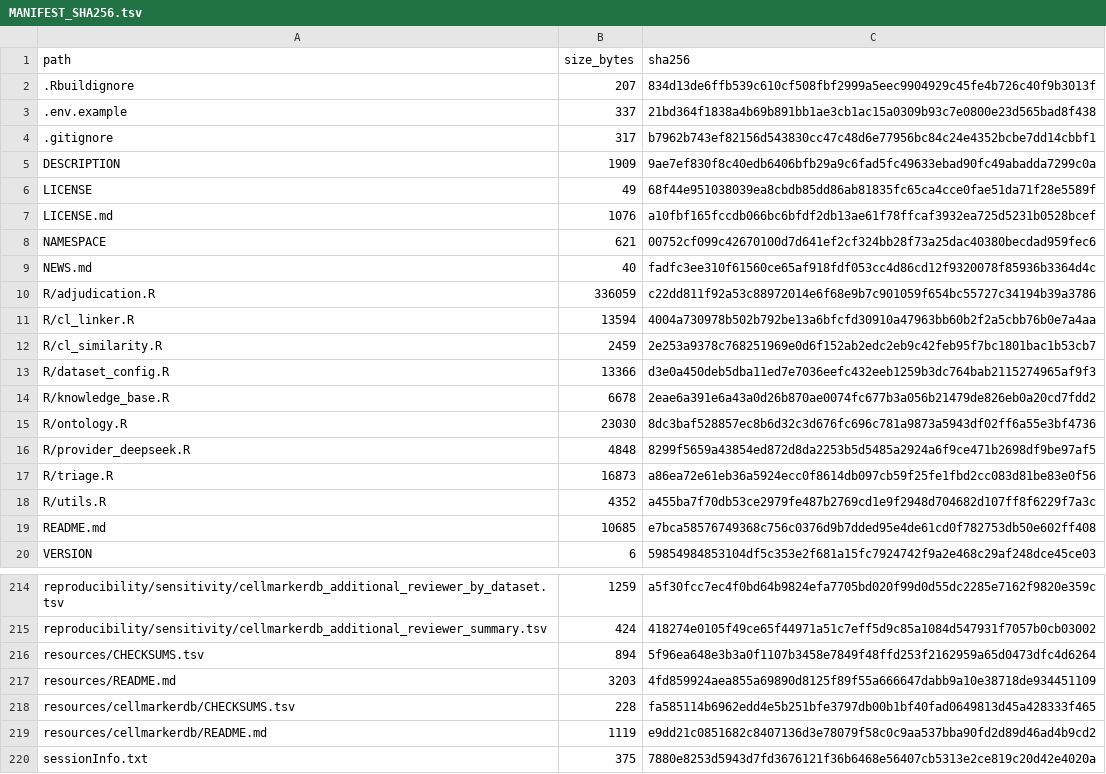
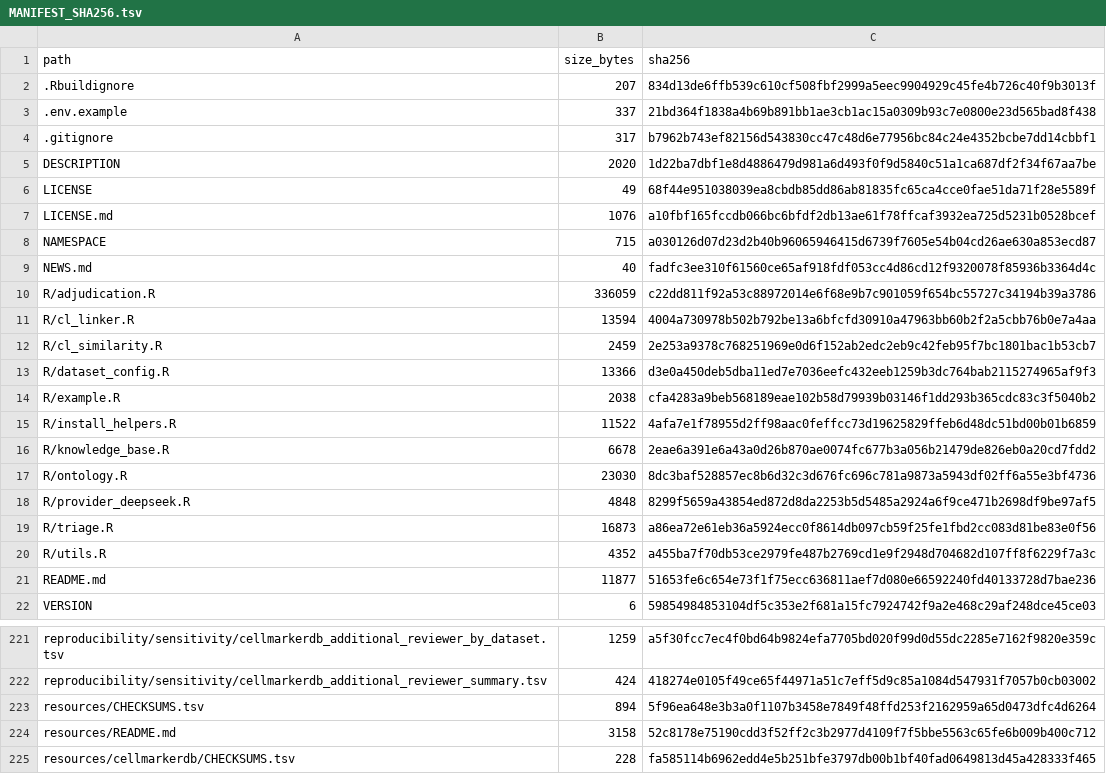
Before and after one commit to shaolab-UM/Triage, a TSV file: MANIFEST_SHA256.tsv, drawn as a sheet; only a part is shown, gaps mark what is left out; the shorter side is filled out with more unchanged rows; the diff covers the shown part only.

Commit message:
Add installed-package onboarding: run_triage_example, dependency and resource helpers

```diff
--- a/MANIFEST_SHA256.tsv
+++ b/MANIFEST_SHA256.tsv
@@ -4,6 +4,6 @@ path	size_bytes	sha256
 .gitignore	317	b7962b743ef82156d543830cc47c48d6e77956bc84c24e4352bcbe7dd14cbbf1
-DESCRIPTION	1909	9ae7ef830f8c40edb6406bfb29a9c6fad5fc49633ebad90fc49abadda7299c0a
+DESCRIPTION	2020	1d22ba7dbf1e8d4886479d981a6d493f0f9d5840c51a1ca687df2f34f67aa7be
 LICENSE	49	68f44e951038039ea8cbdb85dd86ab81835fc65ca4cce0fae51da71f28e5589f
 LICENSE.md	1076	a10fbf165fccdb066bc6bfdf2db13ae61f78ffcaf3932ea725d5231b0528bcef
-NAMESPACE	621	00752cf099c42670100d7d641ef2cf324bb28f73a25dac40380becdad959fec6
+NAMESPACE	715	a030126d07d23d2b40b96065946415d6739f7605e54b04cd26ae630a853ecd87
 NEWS.md	40	fadfc3ee310f61560ce65af918fdf053cc4d86cd12f9320078f85936b3364d4c
@@ -13,2 +13,4 @@ R/cl_similarity.R	2459	2e253a9378c768251969e0d6f152ab2edc2eb9c42feb95f7bc1801bac
 R/dataset_config.R	13366	d3e0a450deb5dba11ed7e7036eefc432eeb1259b3dc764bab2115274965af9f3
+R/example.R	2038	cfa4283a9beb568189eae102b58d79939b03146f1dd293b365cdc83c3f5040b2
+R/install_helpers.R	11522	4afa7e1f78955d2ff98aac0feffcc73d19625829ffeb6d48dc51bd00b01b6859
 R/knowledge_base.R	6678	2eae6a391e6a43a0d26b870ae0074fc677b3a056b21479de826eb0a20cd7fdd2
@@ -18,3 +20,3 @@ R/triage.R	16873	a86ea72e61eb36a5924ecc0f8614db097cb59f25fe1fbd2cc083d81be83e0f5
 R/utils.R	4352	a455ba7f70db53ce2979fe487b2769cd1e9f2948d704682d107ff8f6229f7a3c
-README.md	10685	e7bca58576749368c756c0376d9b7dded95e4de61cd0f782753db50e602ff408
+README.md	11877	51653fe6c654e73f1f75ecc636811aef7d080e66592240fd40133728d7bae236
 VERSION	6	59854984853104df5c353e2f681a15fc7924742f9a2e468c29af248dce45ce03
@@ -216,3 +223,3 @@ reproducibility/sensitivity/cellmarkerdb_additional_reviewer_summary.tsv	424	418
 resources/CHECKSUMS.tsv	894	5f96ea648e3b3a0f1107b3458e7849f48ffd253f2162959a65d0473dfc4d6264
-resources/README.md	3203	4fd859924aea855a69890d8125f89f55a666647dabb9a10e38718de934451109
+resources/README.md	3158	52c8178e75190cdd3f52ff2c3b2977d4109f7f5bbe5563c65fe6b009b400c712
 resources/cellmarkerdb/CHECKSUMS.tsv	228	fa585114b6962edd4e5b251bfe3797db00b1bf40fad0649813d45a428333f465
```
Also changed, not shown: 6 added rows and 6 edited cells elsewhere in this file, 15 other files.
